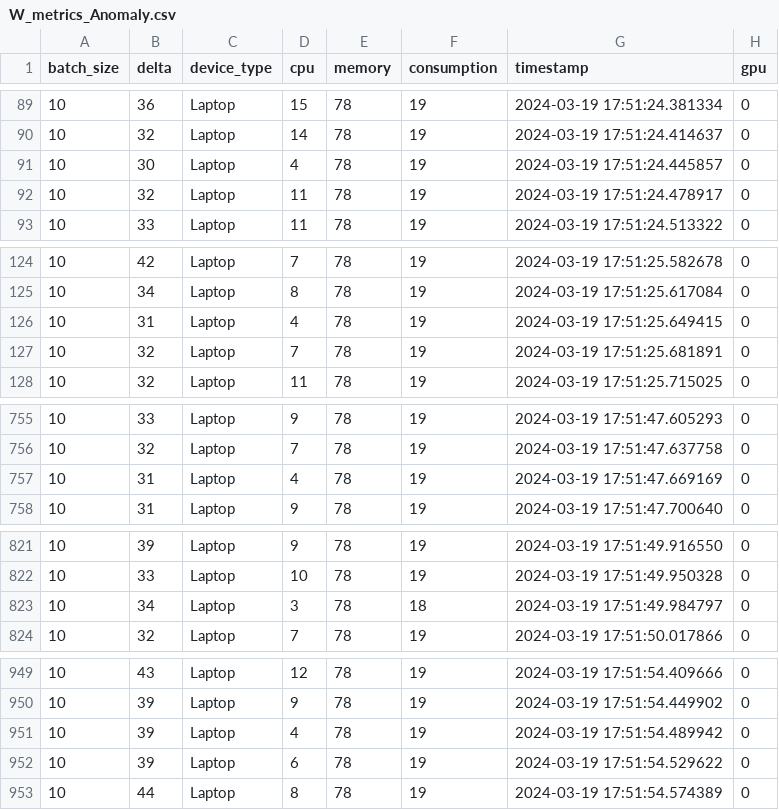
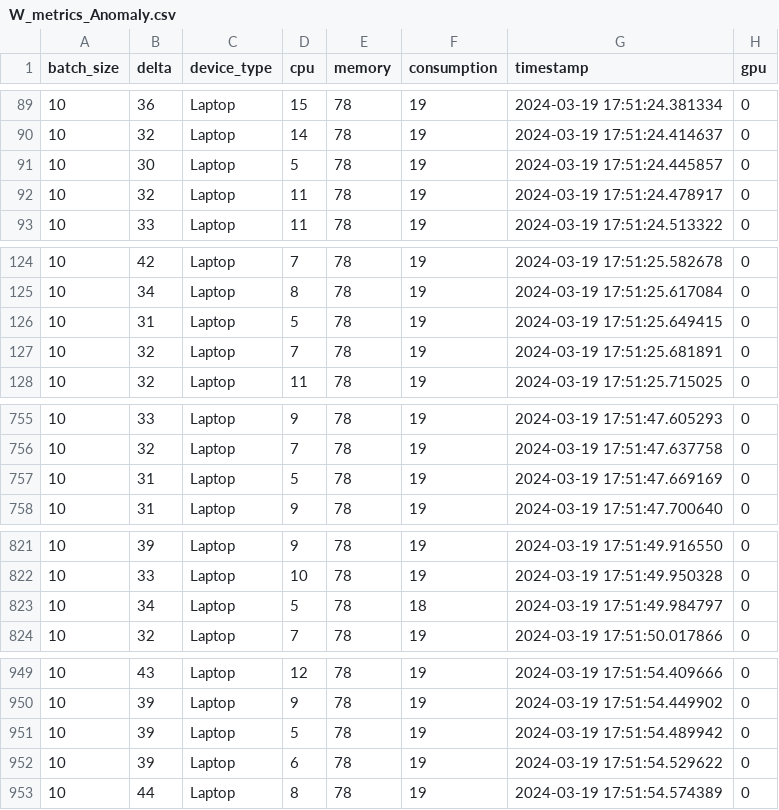
Before and after one commit to borissedlak/deploymentOptimizer, a CSV file: SOSE/PW_Traffic/W_metrics_Anomaly.csv, drawn as a sheet; only a part is shown, gaps mark what is left out; the diff covers the shown part only.

```diff
--- a/SOSE/PW_Traffic/W_metrics_Anomaly.csv
+++ b/SOSE/PW_Traffic/W_metrics_Anomaly.csv
@@ -90,3 +90,3 @@ batch_size,delta,device_type,cpu,memory,consumption,timestamp,gpu
 10,32,Laptop,14,78,19,2024-03-19 17:51:24.414637,0
-10,30,Laptop,4,78,19,2024-03-19 17:51:24.445857,0
+10,30,Laptop,5,78,19,2024-03-19 17:51:24.445857,0
 10,32,Laptop,11,78,19,2024-03-19 17:51:24.478917,0
@@ -125,3 +125,3 @@ batch_size,delta,device_type,cpu,memory,consumption,timestamp,gpu
 10,34,Laptop,8,78,19,2024-03-19 17:51:25.617084,0
-10,31,Laptop,4,78,19,2024-03-19 17:51:25.649415,0
+10,31,Laptop,5,78,19,2024-03-19 17:51:25.649415,0
 10,32,Laptop,7,78,19,2024-03-19 17:51:25.681891,0
@@ -756,3 +756,3 @@ batch_size,delta,device_type,cpu,memory,consumption,timestamp,gpu
 10,32,Laptop,7,78,19,2024-03-19 17:51:47.637758,0
-10,31,Laptop,4,78,19,2024-03-19 17:51:47.669169,0
+10,31,Laptop,5,78,19,2024-03-19 17:51:47.669169,0
 10,31,Laptop,9,78,19,2024-03-19 17:51:47.700640,0
@@ -822,3 +822,3 @@ batch_size,delta,device_type,cpu,memory,consumption,timestamp,gpu
 10,33,Laptop,10,78,19,2024-03-19 17:51:49.950328,0
-10,34,Laptop,3,78,18,2024-03-19 17:51:49.984797,0
+10,34,Laptop,5,78,18,2024-03-19 17:51:49.984797,0
 10,32,Laptop,7,78,19,2024-03-19 17:51:50.017866,0
@@ -950,3 +950,3 @@ batch_size,delta,device_type,cpu,memory,consumption,timestamp,gpu
 10,39,Laptop,9,78,19,2024-03-19 17:51:54.449902,0
-10,39,Laptop,4,78,19,2024-03-19 17:51:54.489942,0
+10,39,Laptop,5,78,19,2024-03-19 17:51:54.489942,0
 10,39,Laptop,6,78,19,2024-03-19 17:51:54.529622,0
```
Also changed, not shown: 4 edited cells elsewhere in this file, SOSE/C_Traffic_Prediction/ll_slos.csv, 6 other files.
